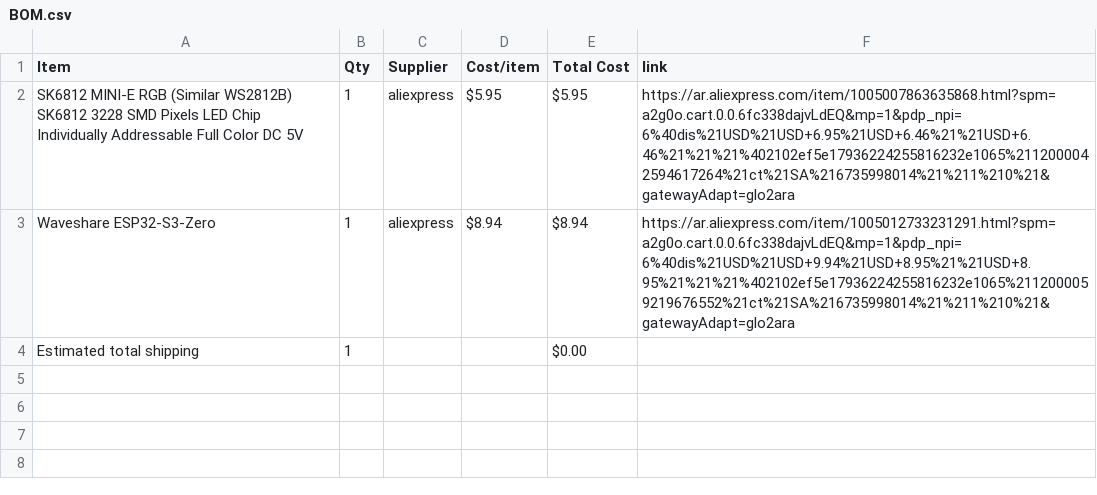
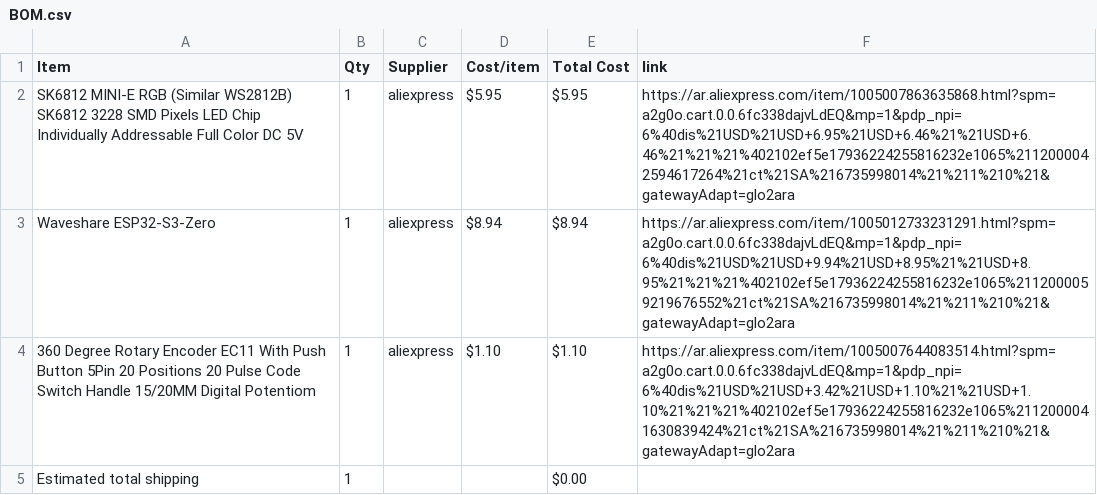
Before and after one commit to salimtamer/Midi-Keyboard, a CSV file: BOM.csv, drawn as a sheet; the diff names each change by its address in the sheet, - before the commit and + after, or states it on an @@ line.

Commit message:
Sync Midi Keyboard from Half Life

```diff
--- a/BOM.csv
+++ b/BOM.csv
+row 4: 360 Degree Rotary Encoder EC11 With Push Button 5Pin 20 Positions 20 Pulse Code Switch Handle 15/20MM Digital Potentiom | 1 | aliexpress | $1.10 | $1.10 | https://ar.aliexpress.com/item/1005007644083514.html?spm=a2g0o.cart.0.0.6fc338dajvLdEQ&mp=1&pdp_npi=6%40dis%21USD%21USD+3.42%21USD+1.10%21%21USD+1.10%21%21%21%402102ef5e17936224255816232e1065%2112000041630839424%21ct%21SA%216735998014%21%211%210%21&gatewayAdapt=glo2ara
```
